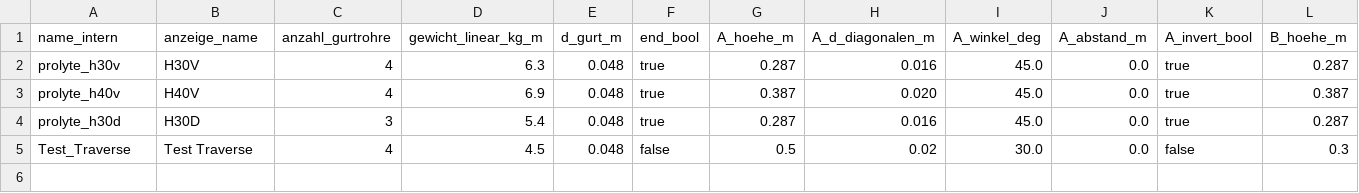
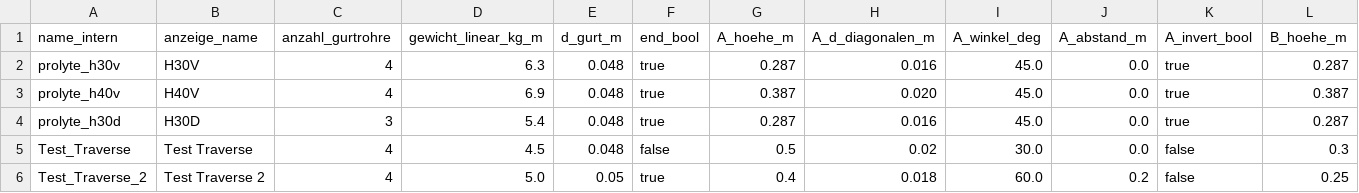
Before and after one commit to jonas507h/Windlast, a CSV file: windlast_CORE/materialdaten/traversen.csv, drawn as a sheet; only a part is shown; rows hold the shown columns only; the diff names each change by its address in the sheet, - before the commit and + after, or states it on an @@ line.

```diff
--- a/windlast_CORE/materialdaten/traversen.csv
+++ b/windlast_CORE/materialdaten/traversen.csv
+row 6: Test_Traverse_2 | Test Traverse 2 | 4 | 5.0 | 0.05 | true | 0.4 | 0.018 | 60.0 | 0.2 | false | 0.25
```
Also changed, not shown: 2 other files.
